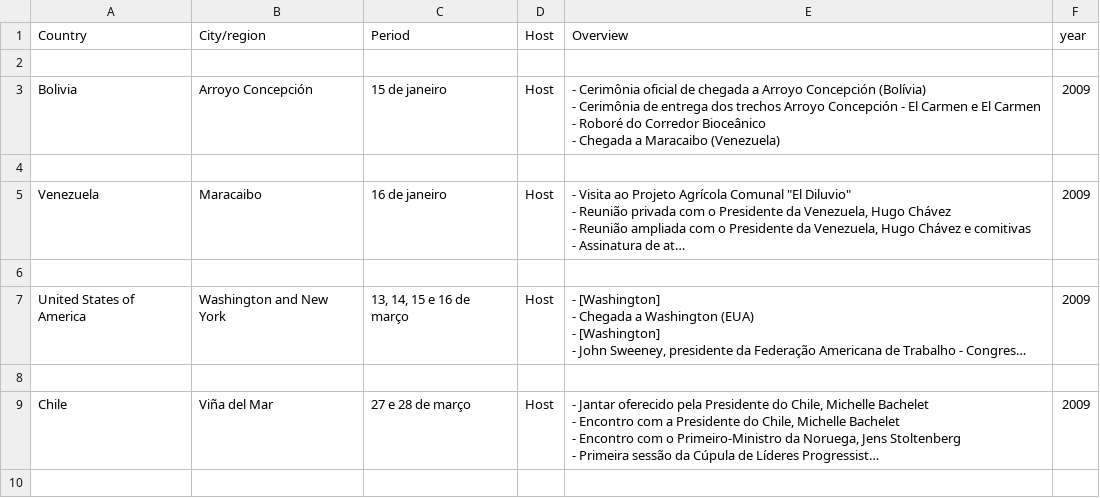
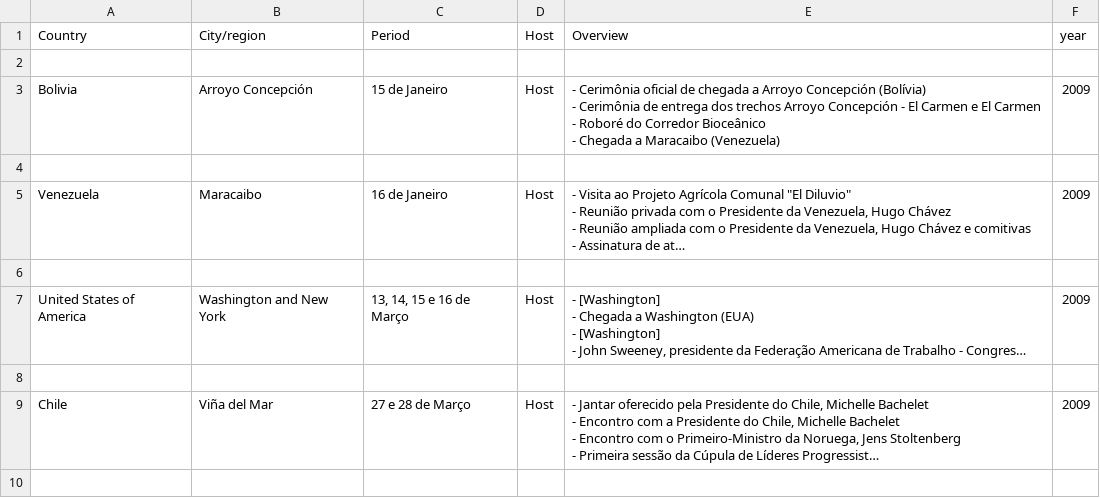
Before and after one commit to GBenevides/diplomatic-footprint, a CSV file: data/Lula_official_visits-2009.csv, drawn as a sheet; only a part is shown; long unchanged cells end in …; the diff covers the shown part only; the diff names each change by its address in the sheet, - before the commit and + after, or states it on an @@ line.

```diff
--- a/data/Lula_official_visits-2009.csv
+++ b/data/Lula_official_visits-2009.csv
-C3: 15 de janeiro
+C3: 15 de Janeiro
-C5: 16 de janeiro
+C5: 16 de Janeiro
-C7: 13, 14, 15 e 16 de março
+C7: 13, 14, 15 e 16 de Março
-C9: 27 e 28 de março
+C9: 27 e 28 de Março
```
Also changed, not shown: 42 edited cells elsewhere in this file, data/Dilma_official_visits-2012.csv, data/Dilma_official_visits-2014.csv, 19 other files.
